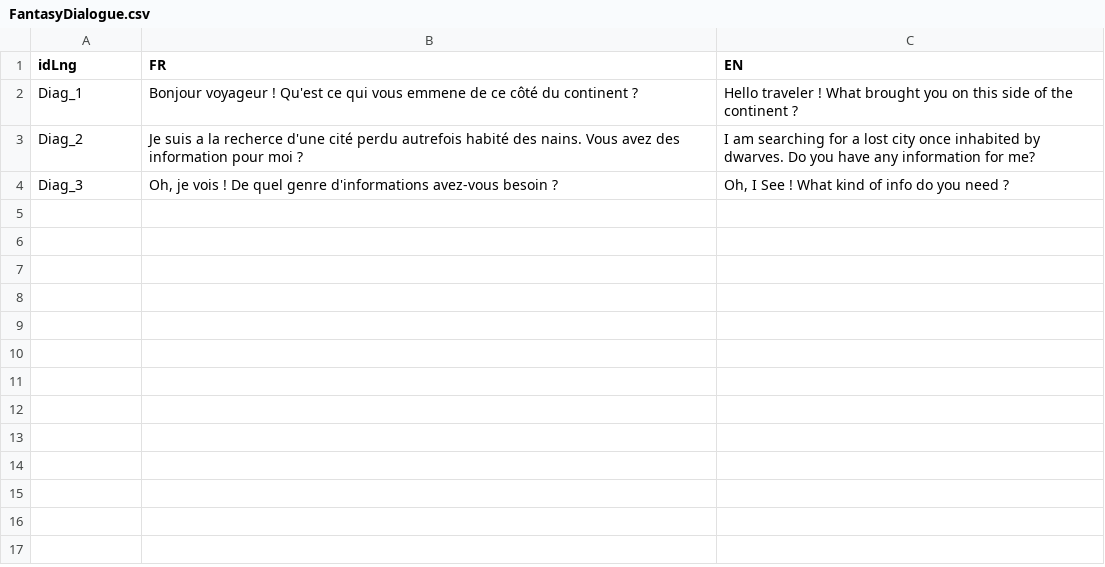
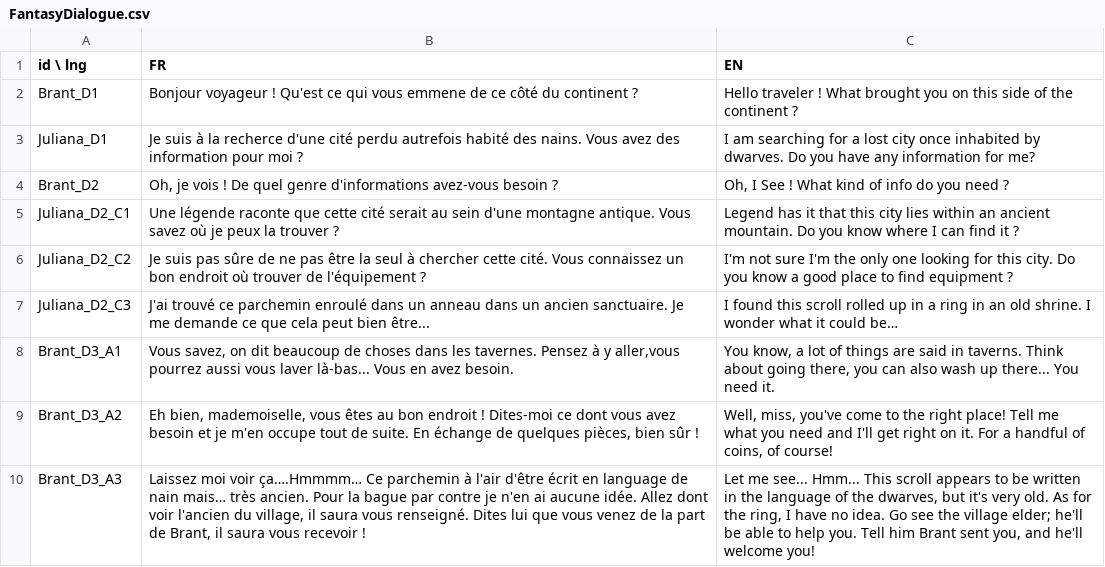
Before and after one commit to NoamSeb/DialogueGraph, a CSV file: Assets/Resources/CSV/FantasyDialogue.csv, drawn as a sheet.

```diff
--- a/Assets/Resources/CSV/FantasyDialogue.csv
+++ b/Assets/Resources/CSV/FantasyDialogue.csv
@@ -1,4 +1,10 @@
-idLng;FR;EN
-Diag_1;Bonjour voyageur ! Qu'est ce qui vous emmene de ce côté du continent ?;Hello traveler ! What brought you on this side of the continent ?
-Diag_2;Je suis a la recherce d'une cité perdu autrefois habité des nains. Vous avez des information pour moi ?;I am searching for a lost city once inhabited by dwarves. Do you have any information for me?
-Diag_3;Oh, je vois ! De quel genre d'informations avez-vous besoin ?;Oh, I See ! What kind of info do you need ?
+id \ lng;FR;EN
+Brant_D1;Bonjour voyageur ! Qu'est ce qui vous emmene de ce côté du continent ?;Hello traveler ! What brought you on this side of the continent ?
+Juliana_D1;Je suis à la recherce d'une cité perdu autrefois habité des nains. Vous avez des information pour moi ?;I am searching for a lost city once inhabited by dwarves. Do you have any information for me?
+Brant_D2;Oh, je vois ! De quel genre d'informations avez-vous besoin ?;Oh, I See ! What kind of info do you need ?
+Juliana_D2_C1;Une légende raconte que cette cité serait au sein d'une montagne antique. Vous savez où je peux la trouver ?;Legend has it that this city lies within an ancient mountain. Do you know where I can find it ?
+Juliana_D2_C2;Je suis pas sûre de ne pas être la seul à chercher cette cité. Vous connaissez un bon endroit où trouver de l'équipement ?;I'm not sure I'm the only one looking for this city. Do you know a good place to find equipment ?
+Juliana_D2_C3;J'ai trouvé ce parchemin enroulé dans un anneau dans un ancien sanctuaire. Je me demande ce que cela peut bien être...;I found this scroll rolled up in a ring in an old shrine. I wonder what it could be…
+Brant_D3_A1;Vous savez, on dit beaucoup de choses dans les tavernes. Pensez à y aller,vous pourrez aussi vous laver là-bas... Vous en avez besoin.;You know, a lot of things are said in taverns. Think about going there, you can also wash up there... You need it.
+Brant_D3_A2;Eh bien, mademoiselle, vous êtes au bon endroit ! Dites-moi ce dont vous avez besoin et je m'en occupe tout de suite. En échange de quelques pièces, bien sûr !;Well, miss, you've come to the right place! Tell me what you need and I'll get right on it. For a handful of coins, of course!
+Brant_D3_A3;Laissez moi voir ça….Hmmmm… Ce parchemin à l'air d'être écrit en language de nain mais… très ancien. Pour la bague par contre je n'en ai aucune idée. Allez dont voir l'ancien du village, il saura vous renseigné. Dites lui que vous venez de la part de Brant, il saura vous recevoir !;"Let me see... Hmm... This scroll appears to be written in the language of the dwarves, but it's very old. As for the ring, I have no idea. Go see the village elder; he'll be able to help you. Tell him Brant sent you, and he'll welcome you!"
```
Also changed, not shown: 3 other files.
